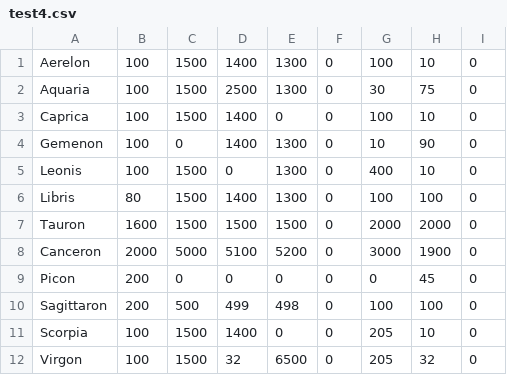
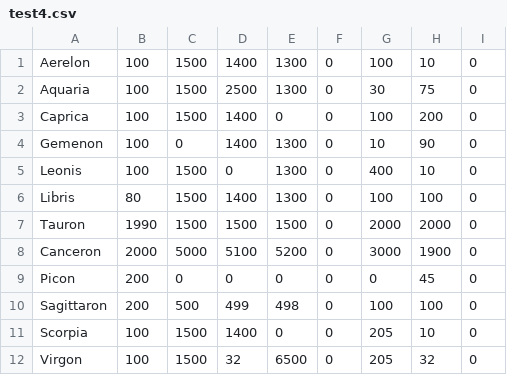
Before and after one commit to ChristopherCrook/CS_5260_Project, a CSV file: test4.csv, drawn as a sheet.

```diff
--- a/test4.csv
+++ b/test4.csv
@@ -2,3 +2,3 @@ Aerelon,100,1500,1400,1300,0,100,10,0
 Aquaria,100,1500,2500,1300,0,30,75,0
-Caprica,100,1500,1400,0,0,100,10,0
+Caprica,100,1500,1400,0,0,100,200,0
 Gemenon,100,0,1400,1300,0,10,90,0
@@ -6,3 +6,3 @@ Leonis,100,1500,0,1300,0,400,10,0
 Libris,80,1500,1400,1300,0,100,100,0
-Tauron,1600,1500,1500,1500,0,2000,2000,0
+Tauron,1990,1500,1500,1500,0,2000,2000,0
 Canceron,2000,5000,5100,5200,0,3000,1900,0
```
Also changed, not shown: test3.csv, 4 other files.
